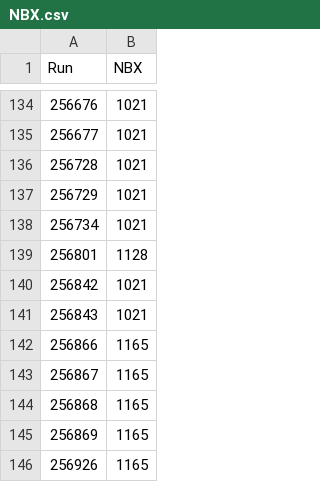
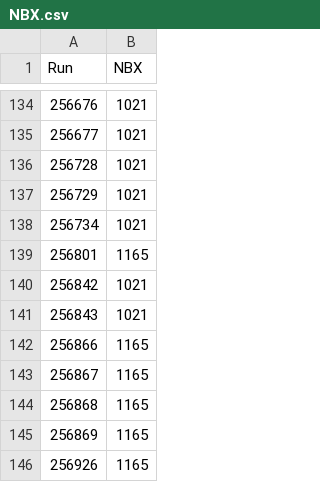
Before and after one commit to samborsol/PCCTools, a CSV file: PCLumiProd/NBX.csv, drawn as a sheet; only a part is shown, gaps mark what is left out.

Commit message:
fix 256801

```diff
--- a/PCLumiProd/NBX.csv
+++ b/PCLumiProd/NBX.csv
@@ -138,3 +138,3 @@ Run,NBX
 256734,1021
-256801,1128
+256801,1165
 256842,1021
```
